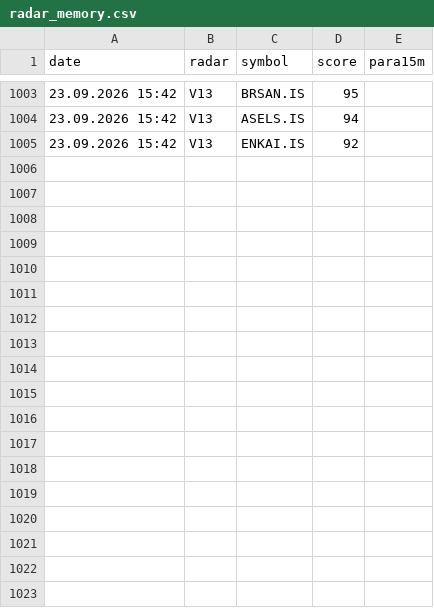
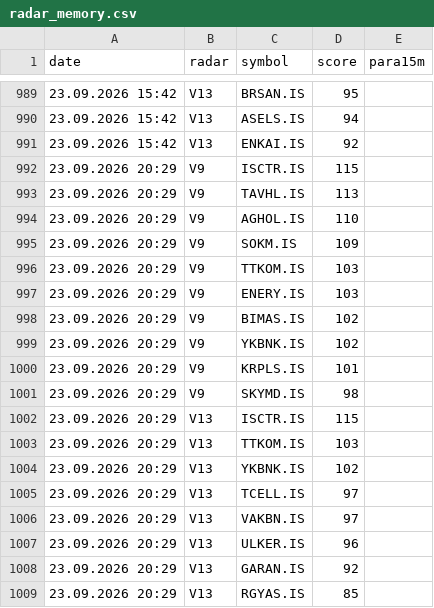
Before and after one commit to gokhan-bist-radar/gokhan-bist-radar, a CSV file: radar_memory.csv, drawn as a sheet; only a part is shown, gaps mark what is left out; the diff covers the shown part only.

```diff
--- a/radar_memory.csv
+++ b/radar_memory.csv
@@ -1005 +991,19 @@ date,radar,symbol,score,para15m
 23.09.2026 15:42,V13,ENKAI.IS,92,
+23.09.2026 20:29,V9,ISCTR.IS,115,
+23.09.2026 20:29,V9,TAVHL.IS,113,
+23.09.2026 20:29,V9,AGHOL.IS,110,
+23.09.2026 20:29,V9,SOKM.IS,109,
+23.09.2026 20:29,V9,TTKOM.IS,103,
+23.09.2026 20:29,V9,ENERY.IS,103,
+23.09.2026 20:29,V9,BIMAS.IS,102,
+23.09.2026 20:29,V9,YKBNK.IS,102,
+23.09.2026 20:29,V9,KRPLS.IS,101,
+23.09.2026 20:29,V9,SKYMD.IS,98,
+23.09.2026 20:29,V13,ISCTR.IS,115,
+23.09.2026 20:29,V13,TTKOM.IS,103,
+23.09.2026 20:29,V13,YKBNK.IS,102,
+23.09.2026 20:29,V13,TCELL.IS,97,
+23.09.2026 20:29,V13,VAKBN.IS,97,
+23.09.2026 20:29,V13,ULKER.IS,96,
+23.09.2026 20:29,V13,GARAN.IS,92,
+23.09.2026 20:29,V13,RGYAS.IS,85,
```
Also changed, not shown: 14 removed rows elsewhere in this file, radar_performance.csv, radar_signals.csv.
